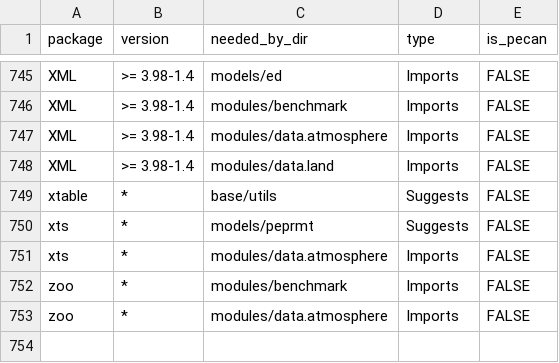
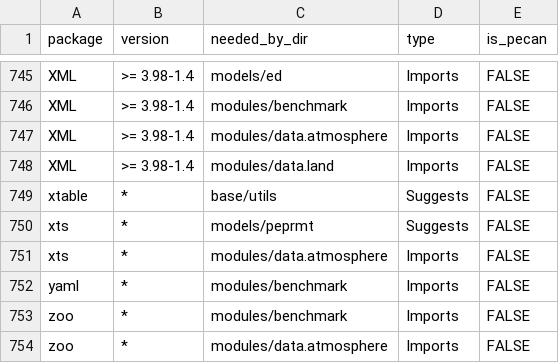
Before and after one commit to PecanProject/pecan, a CSV file: docker/depends/pecan_package_dependencies.csv, drawn as a sheet; only a part is shown, gaps mark what is left out; the diff names each change by its address in the sheet, - before the commit and + after, or states it on an @@ line.

Commit message:
update docker depends

```diff
--- a/docker/depends/pecan_package_dependencies.csv
+++ b/docker/depends/pecan_package_dependencies.csv
+row 752: yaml | * | modules/benchmark | Imports | FALSE
```
